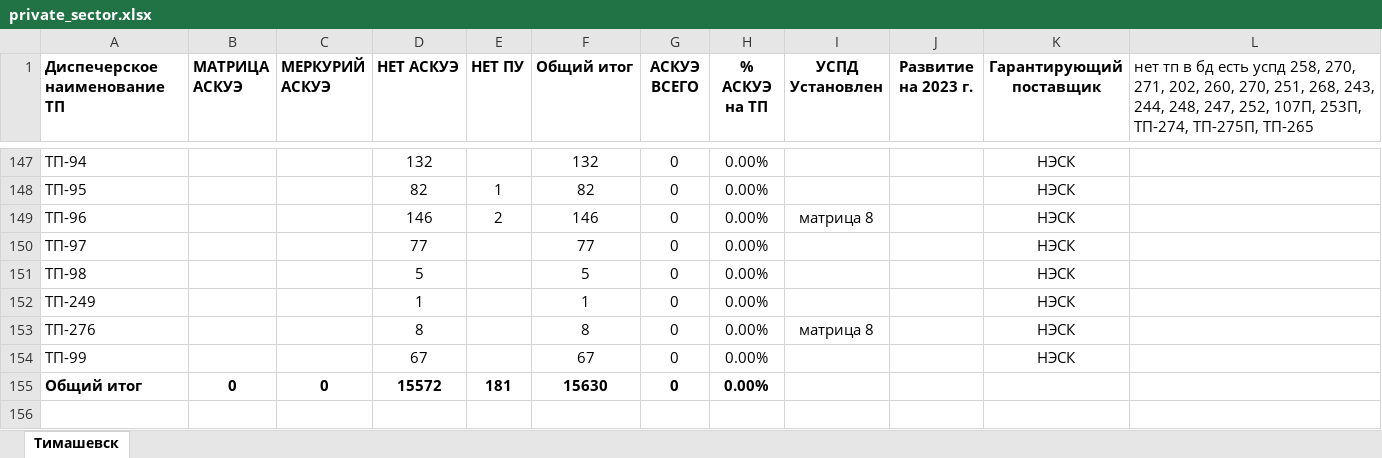
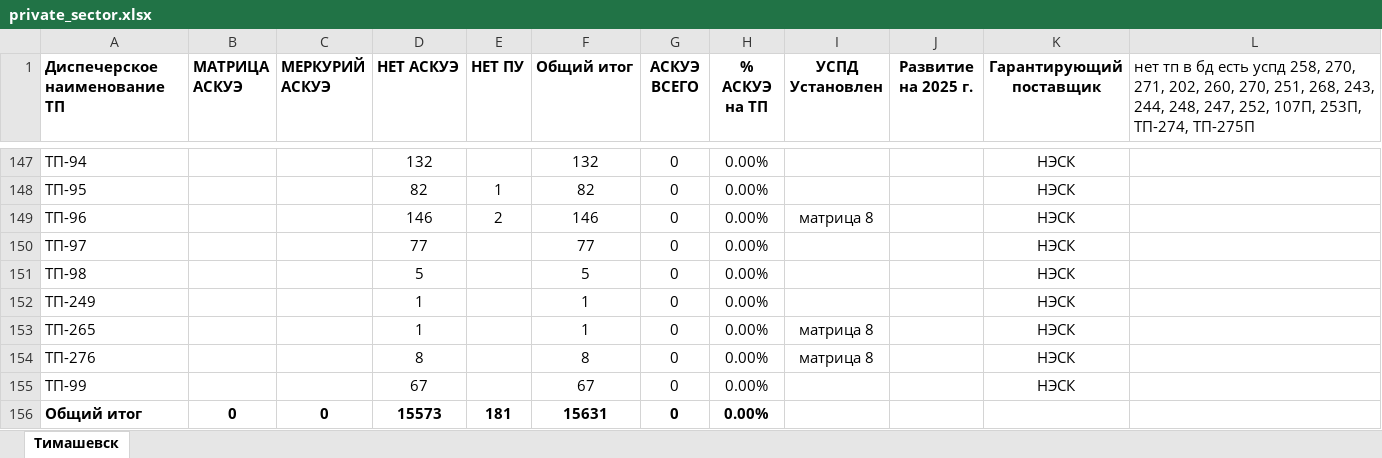
Before and after one commit to VladislavZgoda/askue_reports, an Excel workbook: app/routes/generate-reports/.server/workbooks/private_sector.xlsx, sheet Тимашевск, drawn as a sheet; only a part is shown, gaps mark what is left out; values as stored, in another font and other column widths than the file's, no borders; addresses are those after the commit; the diff names each change by its address in the sheet, - before the commit and + after, or states it on an @@ line.

Commit message:
Update private_sector.xlsx

```diff
--- a/app/routes/generate-reports/.server/workbooks/private_sector.xlsx (sheet Тимашевск)
+++ b/app/routes/generate-reports/.server/workbooks/private_sector.xlsx (sheet Тимашевск)
-J1: Развитие на 2023 г.
+J1: Развитие на 2025 г.
-L1: …253П, ТП-274, ТП-275П, ТП-265
+L1: …253П, ТП-274, ТП-275П
+row 153: ТП-265 |  |  | 1 |  | 1 | 0 | 0.00% | матрица 8 |  | НЭСК
-D156 (НЕТ АСКУЭ): 15572
+D156 (НЕТ АСКУЭ): 15573
-F156 (Общий итог): 15630
+F156 (Общий итог): 15631
```
Also changed, not shown: formulas that keep their value.
